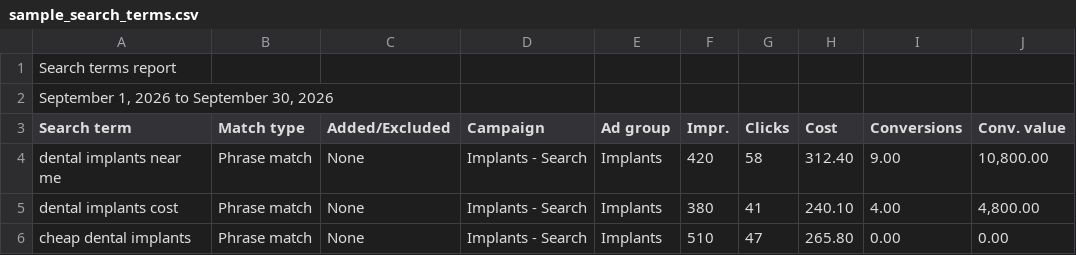
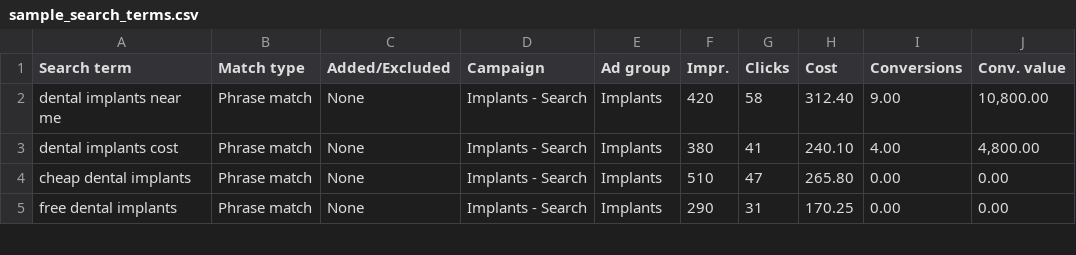
Before and after one commit to ghazanfar111212/negative-keyword-miner, a CSV file: python/sample_search_terms.csv, drawn as a sheet; only a part is shown; the shorter side is filled out with more unchanged rows.

Commit message:
Remove export title rows so the sample CSV renders as a table

```diff
--- a/python/sample_search_terms.csv
+++ b/python/sample_search_terms.csv
@@ -1,3 +1 @@
-Search terms report
-"September 1, 2026 to September 30, 2026"
 Search term,Match type,Added/Excluded,Campaign,Ad group,Impr.,Clicks,Cost,Conversions,Conv. value
```
